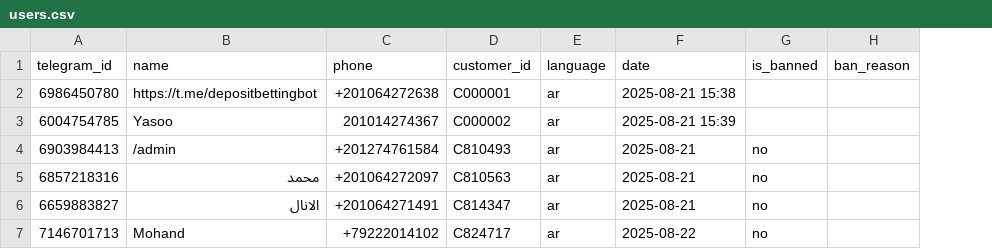
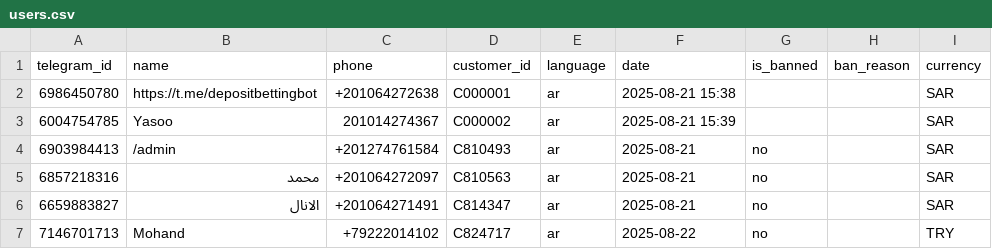
Before and after one commit to Marcowageeh/TaskFlowAI, a CSV file: users.csv, drawn as a sheet; the diff names each change by its address in the sheet, - before the commit and + after, or states it on an @@ line.

```diff
--- a/users.csv
+++ b/users.csv
+column I (currency), rows 2-7: SAR | SAR | SAR | SAR | SAR | TRY
```
Also changed, not shown: 1 other file.
